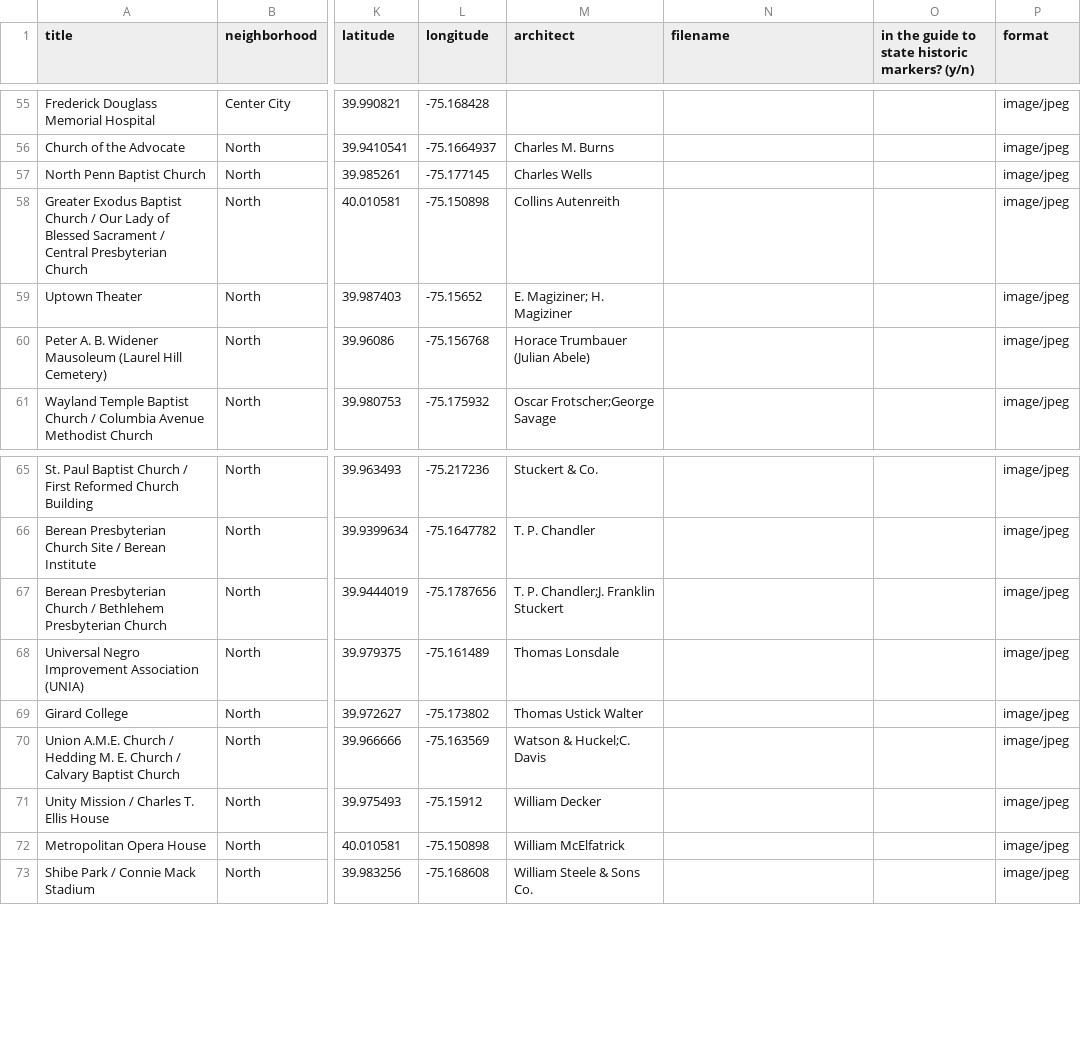
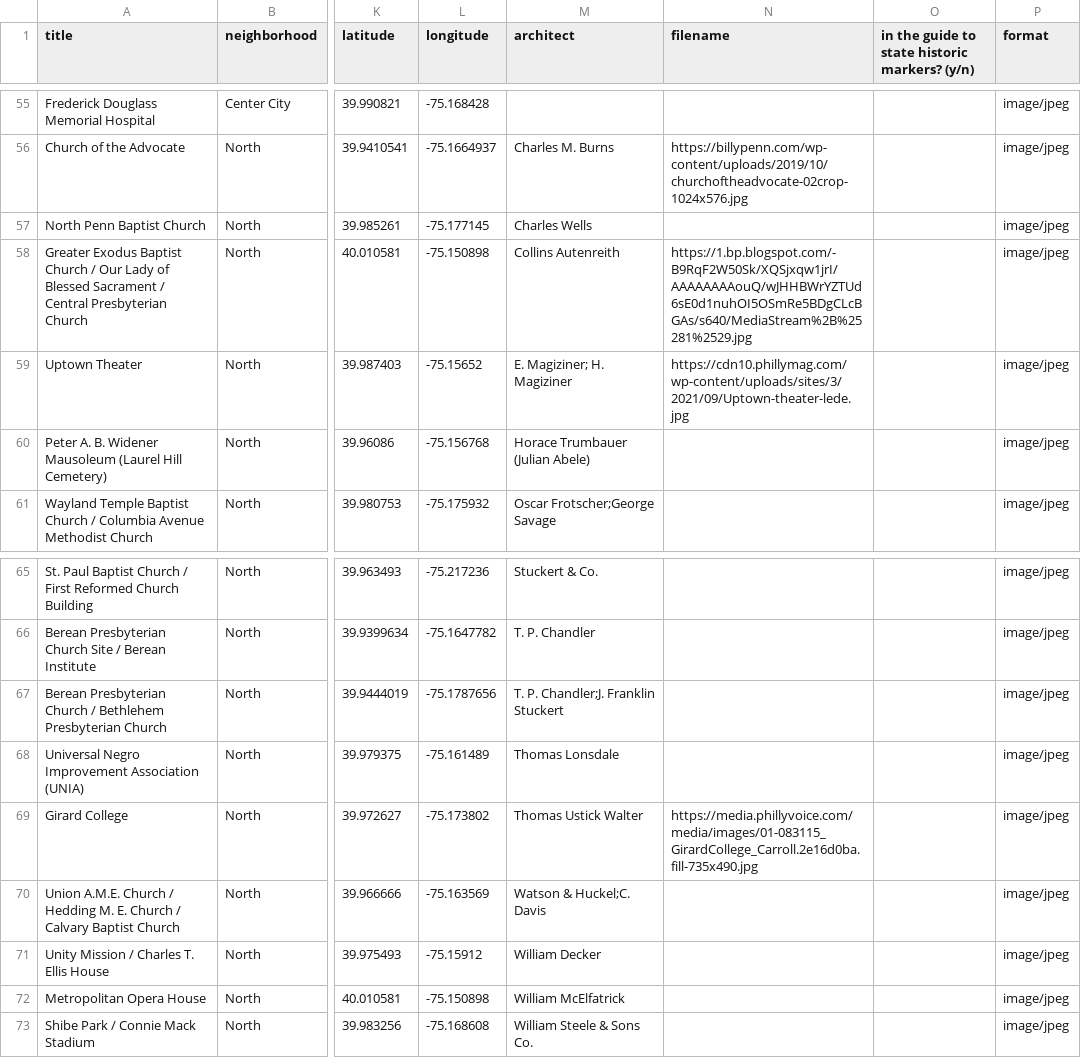
Before and after one commit to upenndigitalscholarship/dreamlab2022, a CSV file: _data/aahs-inventory-edited.csv, drawn as a sheet; only a part is shown, gaps mark what is left out; the diff covers the shown part only; the diff names each change by its address in the sheet, - before the commit and + after, or states it on an @@ line.

```diff
--- a/_data/aahs-inventory-edited.csv
+++ b/_data/aahs-inventory-edited.csv
-N56 (filename): (empty)
+N56 (filename): https://billypenn.com/wp-content/uploads/2019/10/churchoftheadvocate-02crop-1024x576.jpg
-N58 (filename): (empty)
+N58 (filename): https://1.bp.blogspot.com/-B9RqF2W50Sk/XQSjxqw1jrI/AAAAAAAAouQ/wJHHBWrYZTUd6sE0d1nuhOI5OSmRe5BDgCLcBGAs/s640/MediaStream%2B%25281%2529.jpg
-N59 (filename): (empty)
+N59 (filename): https://cdn10.phillymag.com/wp-content/uploads/sites/3/2021/09/Uptown-theater-lede.jpg
-N69 (filename): (empty)
+N69 (filename): https://media.phillyvoice.com/media/images/01-083115_GirardCollege_Carroll.2e16d0ba.fill-735x490.jpg
```
Also changed, not shown: 30 edited cells elsewhere in this file.
